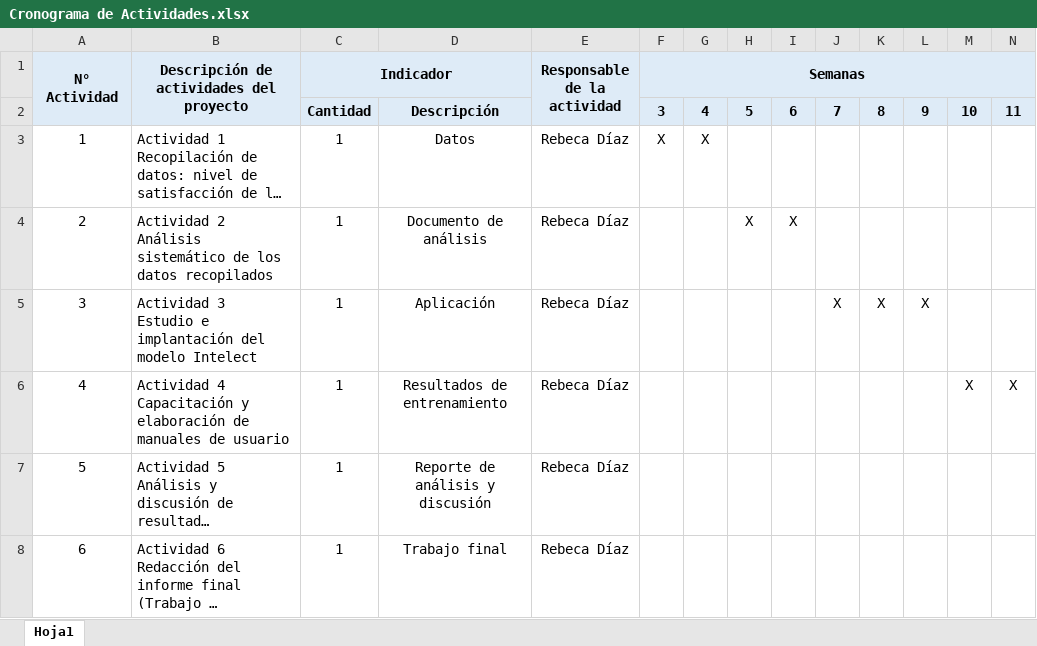
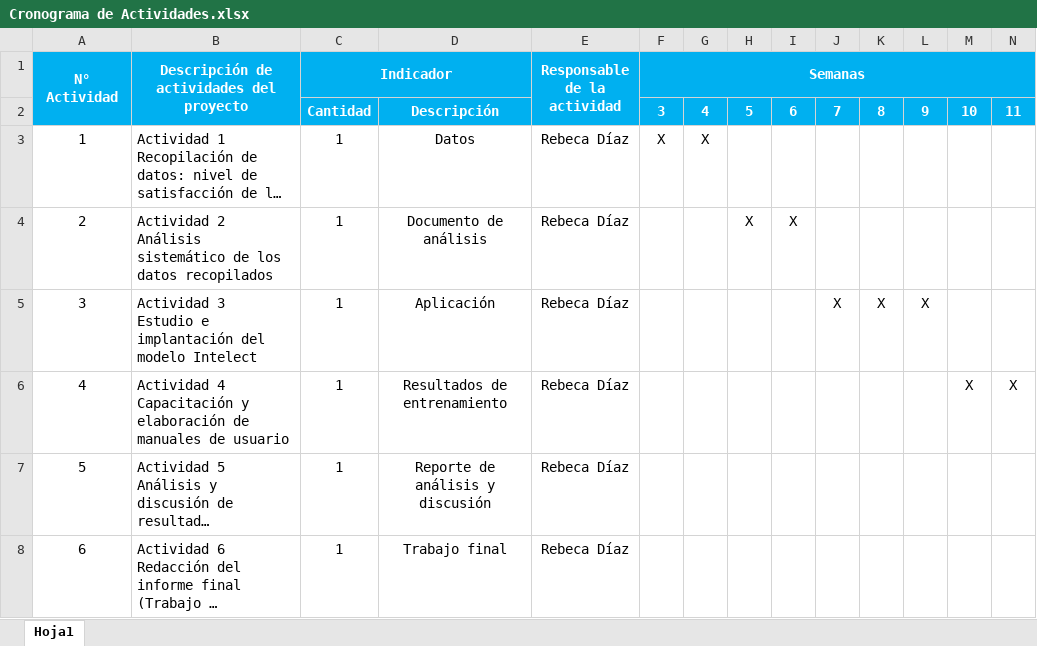
Before and after one commit to RebecaDiazHuamani/tesis1, an Excel workbook: Cronograma de Actividades.xlsx, sheet Hoja1, drawn as a sheet; only a part is shown; long unchanged cells end in …; values as stored, in another font and other column widths than the file's, no borders; the diff covers the shown part only; the diff names each change by its address in the sheet, - before the commit and + after, or states it on an @@ line.

```diff
--- a/Cronograma de Actividades.xlsx (sheet Hoja1)
+++ b/Cronograma de Actividades.xlsx (sheet Hoja1)
-A1:N2 fill: #DEEBF7
+A1:N2 fill: #00B0F0
-A1:C1 text colour: black
+A1:C1 text colour: #FFFFFF
-E1:F1 text colour: black
+E1:F1 text colour: #FFFFFF
-C2:D2 text colour: black
+C2:D2 text colour: #FFFFFF
-F2:N2 text colour: black
+F2:N2 text colour: #FFFFFF
```
Also changed, not shown: cell formats elsewhere in this sheet, Presupuesto.xlsx, 4 other files.
